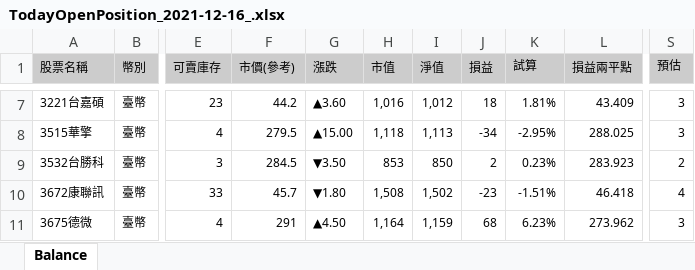
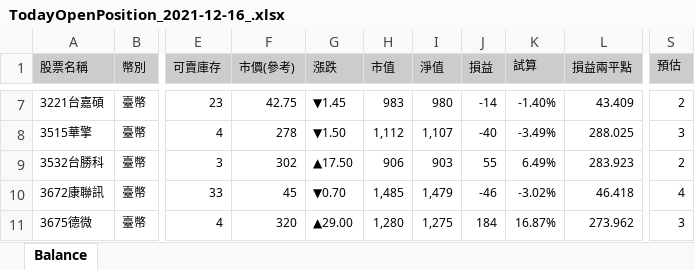
Before and after one commit to raywugithub/GoodInfo, an Excel workbook: TodayOpenPosition_2021-12-16_.xlsx, sheet Balance, drawn as a sheet; only a part is shown, gaps mark what is left out; values as stored, in another font and other column widths than the file's, no borders; the diff covers the shown part only; the diff names each change by its address in the sheet, - before the commit and + after, or states it on an @@ line.

```diff
--- a/TodayOpenPosition_2021-12-16_.xlsx (sheet Balance)
+++ b/TodayOpenPosition_2021-12-16_.xlsx (sheet Balance)
-F7 (市價(參考)): 44.2
+F7 (市價(參考)): 42.75
-G7 (漲跌): ▲3.60
+G7 (漲跌): ▼1.45
-H7 (市值): 1,016
+H7 (市值): 983
-I7 (淨值): 1,012
+I7 (淨值): 980
-J7 (損益): 18
+J7 (損益): -14
-K7 (試算): 1.81%
+K7 (試算): -1.40%
-S7 (預估): 3
+S7 (預估): 2
-F8 (市價(參考)): 279.5
+F8 (市價(參考)): 278
-G8 (漲跌): ▲15.00
+G8 (漲跌): ▼1.50
-H8 (市值): 1,118
+H8 (市值): 1,112
-I8 (淨值): 1,113
+I8 (淨值): 1,107
-J8 (損益): -34
+J8 (損益): -40
-K8 (試算): -2.95%
+K8 (試算): -3.49%
-F9 (市價(參考)): 284.5
+F9 (市價(參考)): 302
-G9 (漲跌): ▼3.50
+G9 (漲跌): ▲17.50
-H9 (市值): 853
+H9 (市值): 906
-I9 (淨值): 850
+I9 (淨值): 903
-J9 (損益): 2
+J9 (損益): 55
-K9 (試算): 0.23%
+K9 (試算): 6.49%
-F10 (市價(參考)): 45.7
+F10 (市價(參考)): 45
-G10 (漲跌): ▼1.80
+G10 (漲跌): ▼0.70
-H10 (市值): 1,508
+H10 (市值): 1,485
-I10 (淨值): 1,502
+I10 (淨值): 1,479
-J10 (損益): -23
+J10 (損益): -46
-K10 (試算): -1.51%
+K10 (試算): -3.02%
-F11 (市價(參考)): 291
+F11 (市價(參考)): 320
-G11 (漲跌): ▲4.50
+G11 (漲跌): ▲29.00
-H11 (市值): 1,164
+H11 (市值): 1,280
-I11 (淨值): 1,159
+I11 (淨值): 1,275
-J11 (損益): 68
+J11 (損益): 184
-K11 (試算): 6.23%
+K11 (試算): 16.87%
```
Also changed, not shown: 1 added row and 76 edited cells elsewhere in this sheet, TodayOpenPosition_2021-12-16.xlsx, 2 other files.
